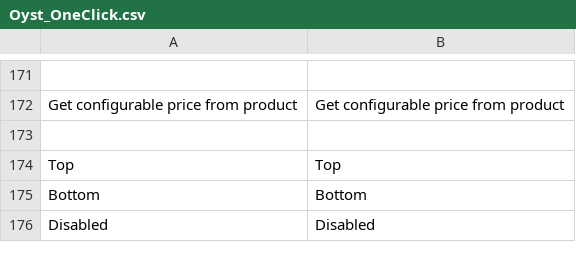
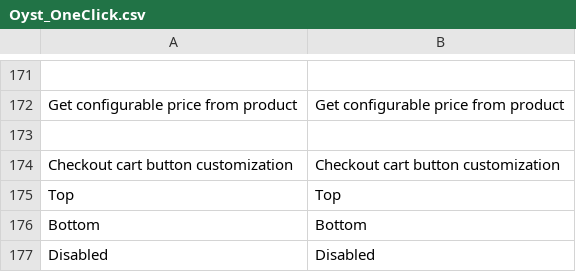
Before and after one commit to oystparis/oyst-1click-magento, a CSV file: app/locale/en_US/Oyst_OneClick.csv, drawn as a sheet; only a part is shown, gaps mark what is left out; the diff names each change by its address in the sheet, - before the commit and + after, or states it on an @@ line.

```diff
--- a/app/locale/en_US/Oyst_OneClick.csv
+++ b/app/locale/en_US/Oyst_OneClick.csv
+row 174: Checkout cart button customization | Checkout cart button customization
```
Also changed, not shown: app/locale/fr_FR/Oyst_OneClick.csv, 2 other files.
